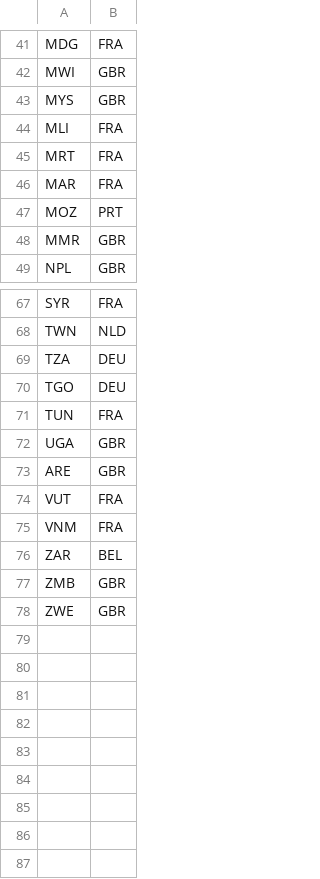
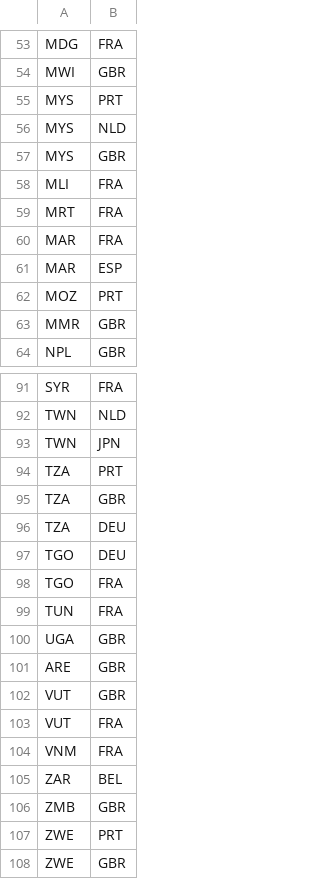
Before and after one commit to aminst/wits, a CSV file: data/common/colonization_base.csv, drawn as a sheet; only a part is shown, gaps mark what is left out; the diff covers the shown part only.

```diff
--- a/data/common/colonization_base.csv
+++ b/data/common/colonization_base.csv
@@ -42,2 +54,4 @@ MDG,FRA
 MWI,GBR
+MYS,PRT
+MYS,NLD
 MYS,GBR
@@ -46,2 +60,3 @@ MRT,FRA
 MAR,FRA
+MAR,ESP
 MOZ,PRT
@@ -68,4 +92,8 @@ SYR,FRA
 TWN,NLD
+TWN,JPN
+TZA,PRT
+TZA,GBR
 TZA,DEU
 TGO,DEU
+TGO,FRA
 TUN,FRA
@@ -73,2 +101,3 @@ UGA,GBR
 ARE,GBR
+VUT,GBR
 VUT,FRA
@@ -77,2 +106,3 @@ ZAR,BEL
 ZMB,GBR
+ZWE,PRT
 ZWE,GBR
```
Also changed, not shown: 21 added rows elsewhere in this file, data/2011/edgelist_disparity.csv, data/2011/edgelist_threshold.csv, 5 other files.
